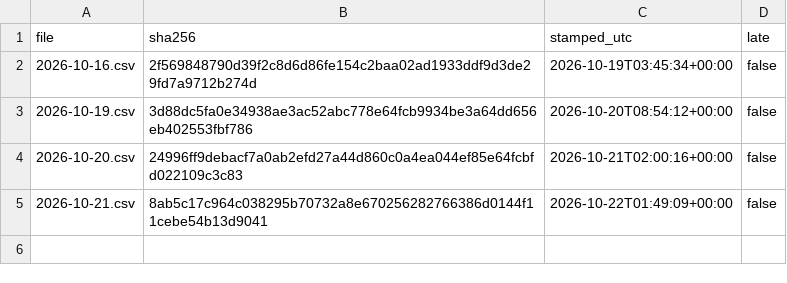
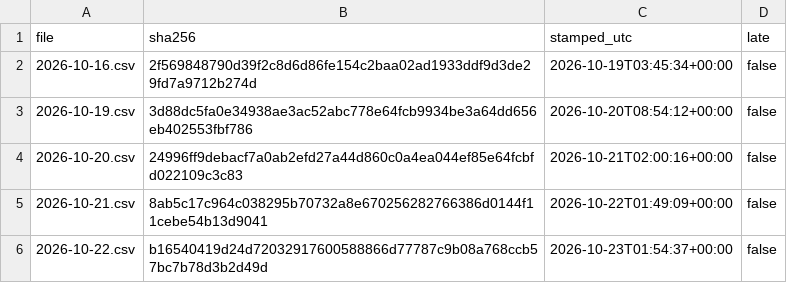
Before and after one commit to renjik1926-dev/Volatility-forecaster, a CSV file: data/proofs/index.csv, drawn as a sheet.

```diff
--- a/data/proofs/index.csv
+++ b/data/proofs/index.csv
@@ -5 +5,2 @@ file,sha256,stamped_utc,late
 2026-10-21.csv,8ab5c17c964c038295b70732a8e670256282766386d0144f11cebe54b13d9041,2026-10-22T01:49:09+00:00,false
+2026-10-22.csv,b16540419d24d72032917600588866d77787c9b08a768ccb57bc7b78d3b2d49d,2026-10-23T01:54:37+00:00,false
```
Also changed, not shown: data/runs.csv, data/scores.csv, 3 other files.
